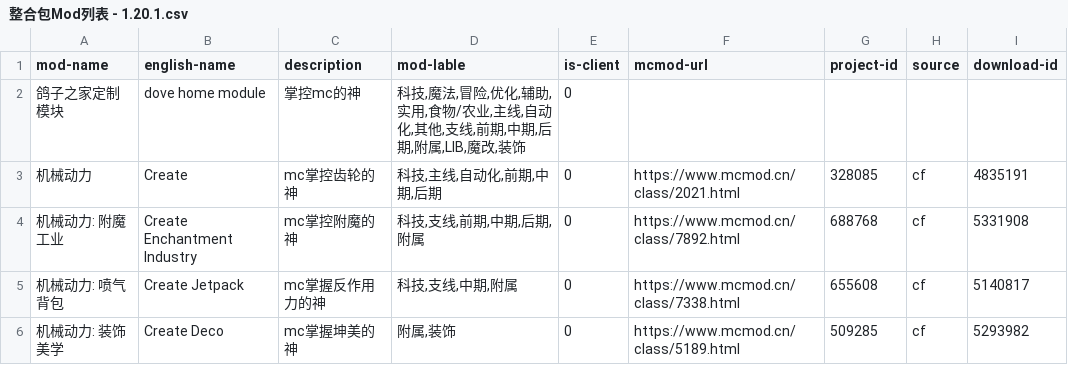
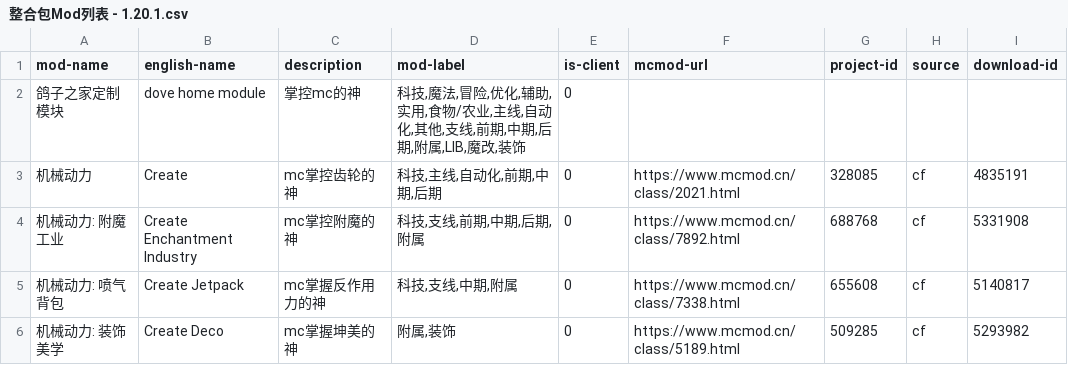
Before and after one commit to baka4n/dove_home_mod, a CSV file: 整合包Mod列表 - 1.20.1.csv, drawn as a sheet; only a part is shown.

```diff
--- a/整合包Mod列表 - 1.20.1.csv
+++ b/整合包Mod列表 - 1.20.1.csv
@@ -1,2 +1,2 @@
-mod-name,english-name,description,mod-lable,is-client,mcmod-url,project-id,source,download-id,,,,,,,,,,,,
+mod-name,english-name,description,mod-label,is-client,mcmod-url,project-id,source,download-id,,,,,,,,,,,,
 鸽子之家定制模块,dove home module,掌控mc的神,"科技,魔法,冒险,优化,辅助,实用,食物/农业,主线,自动化,其他,支线,前期,中期,后期,附属,LIB,魔改,装饰",0,,,,,,,,,,,,,,,,
```
Also changed, not shown: 2 other files.
